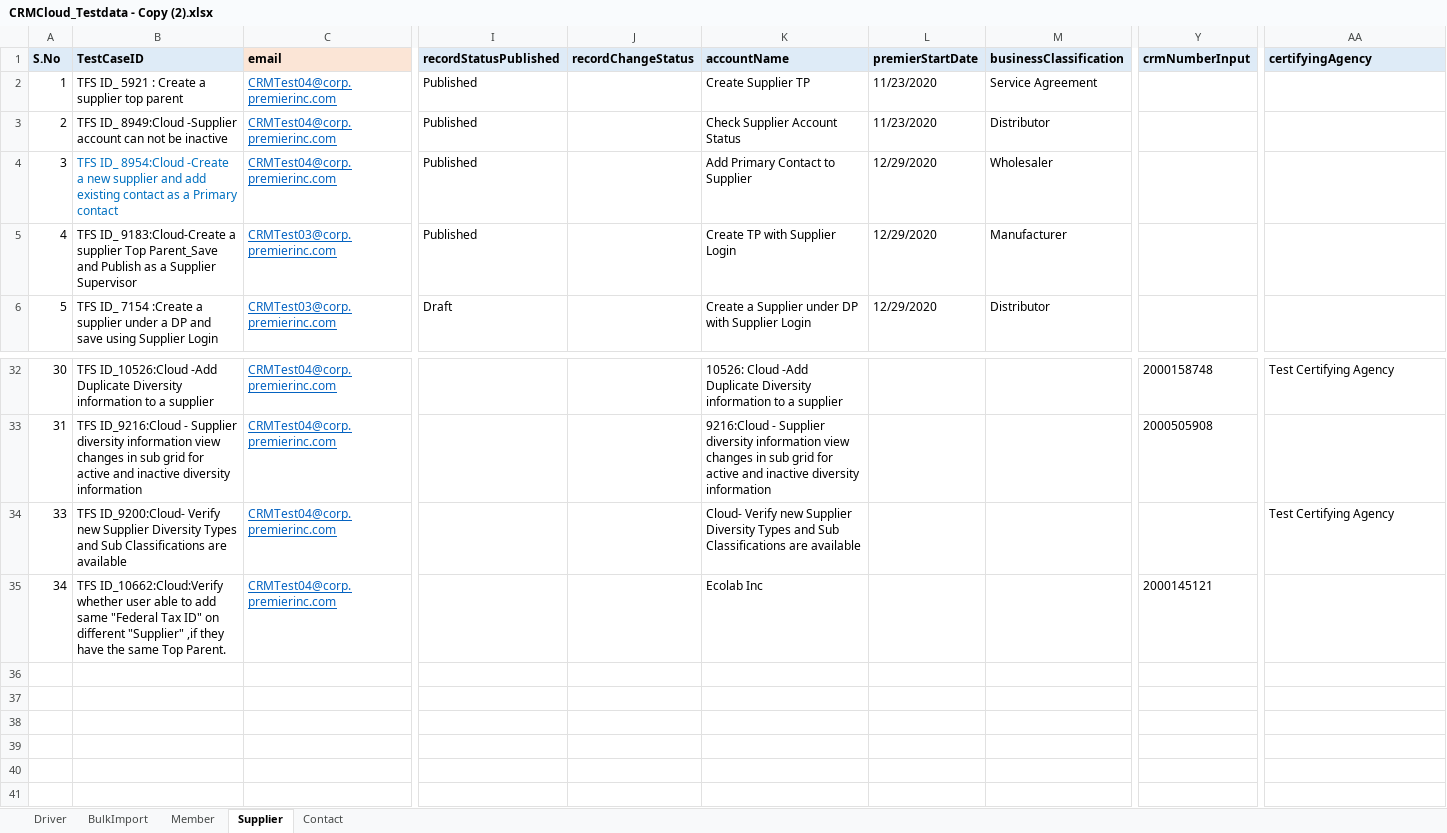
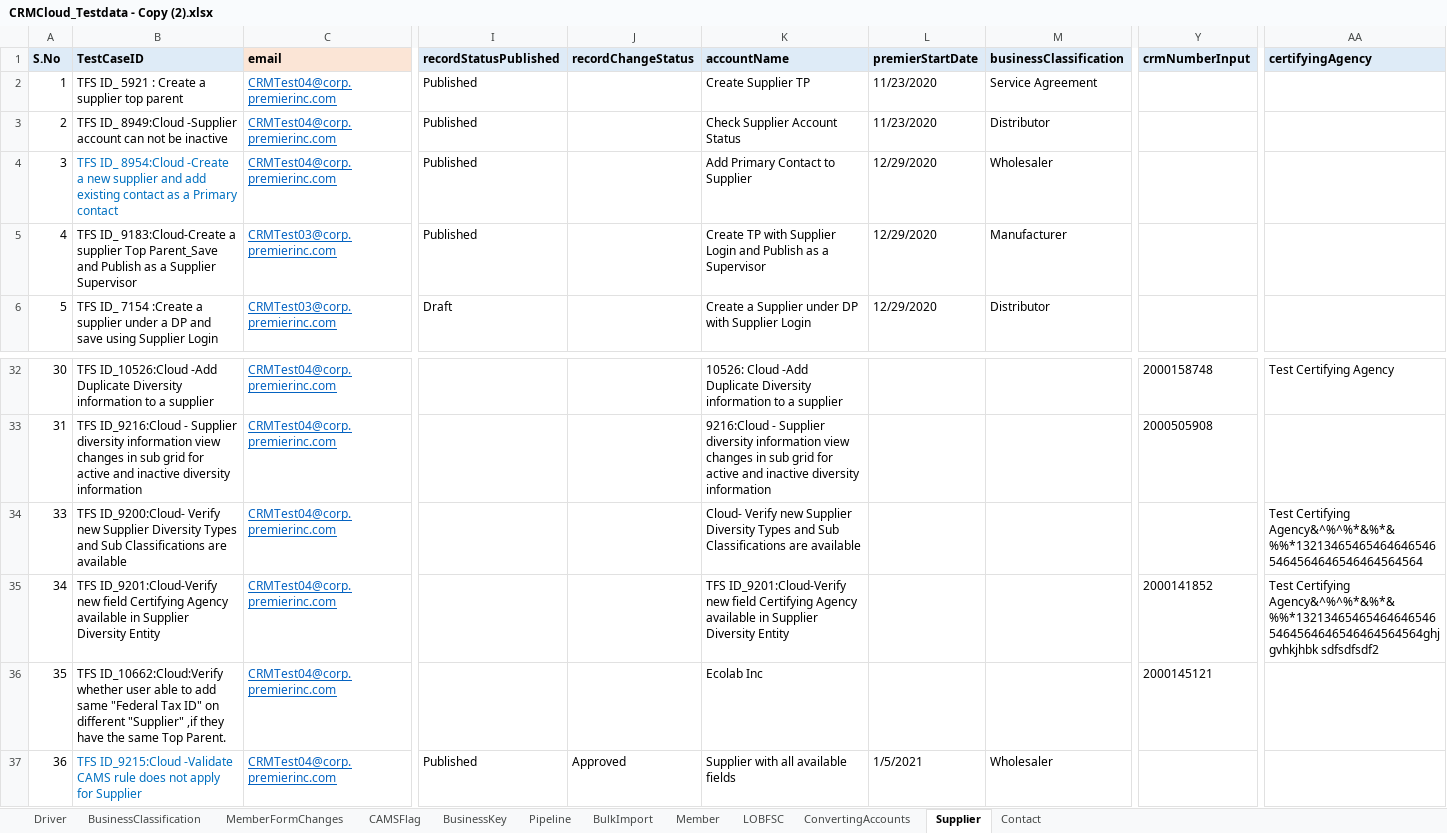
Before and after one commit to Vijayalakshmi-Kamalakannan/Dynamics_CRM_Cloud_After_Wave1, an Excel workbook: data/CRMCloud_Testdata - Copy (2).xlsx, sheet Supplier, drawn as a sheet; only a part is shown, gaps mark what is left out; values as stored, in another font and other column widths than the file's, no borders; addresses are those after the commit; rows hold the shown columns only; the diff names each change by its address in the sheet, - before the commit and + after, or states it on an @@ line.

```diff
--- a/data/CRMCloud_Testdata - Copy (2).xlsx (sheet Supplier)
+++ b/data/CRMCloud_Testdata - Copy (2).xlsx (sheet Supplier)
+sheet tab: BusinessClassification
+sheet tab: MemberFormChanges
+sheet tab: CAMSFlag
+sheet tab: BusinessKey
+sheet tab: Pipeline
+sheet tab: LOBFSC
+sheet tab: ConvertingAccounts
-K5 (accountName): Create TP with Supplier Login
+K5 (accountName): Create TP with Supplier Login and Publish as a Supervisor
-AA34 (certifyingAgency): Test Certifying Agency
+AA34 (certifyingAgency): Test Certifying Agency&^%^%*&%*&%%*132134654654646465465464564646546464564564
+row 35: 34 | TFS ID_9201:Cloud-Verify new field Certifying Agency available in Supplier Diversity Entity | CRMTest04@corp.premierinc.com |  |  | TFS ID_9201:Cloud-Verify new field Certifying Agency available in Supplier Diversity Entity |  |  | 2000141852 | Test Certifying Agency&^%^%*&%*&%%*132134654654646465465464564646546464564564ghjgvhkjhbk sdfsdfsdf2
-A36 (S.No): 34
+A36 (S.No): 35
+row 37: 36 | TFS ID_9215:Cloud -Validate CAMS rule does not apply for Supplier | CRMTest04@corp.premierinc.com | Published | Approved | Supplier with all available fields | 1/5/2021 | Wholesaler
```
Also changed, not shown: sheet Driver, sheet Member, sheet Contact, data/CRMCloud_Testdata.xlsx, 32 other files.
